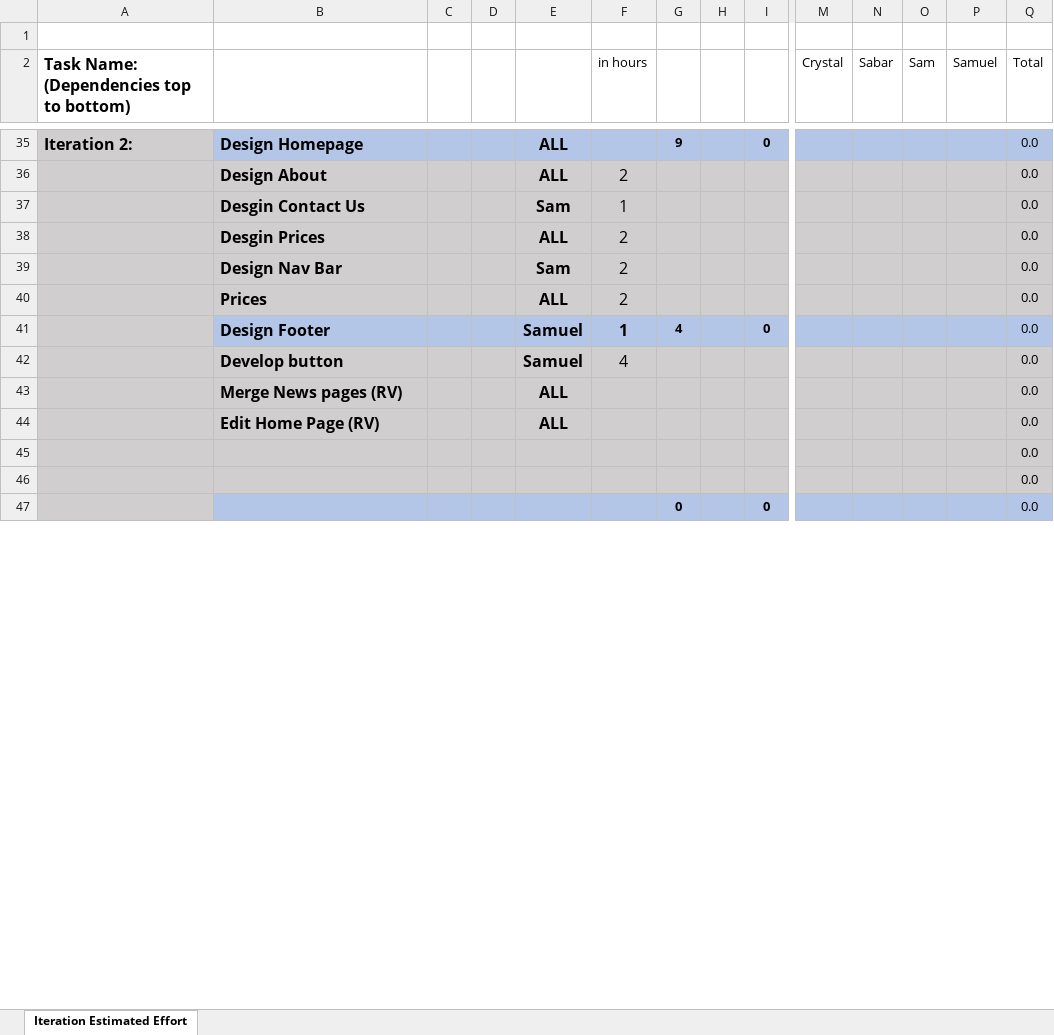
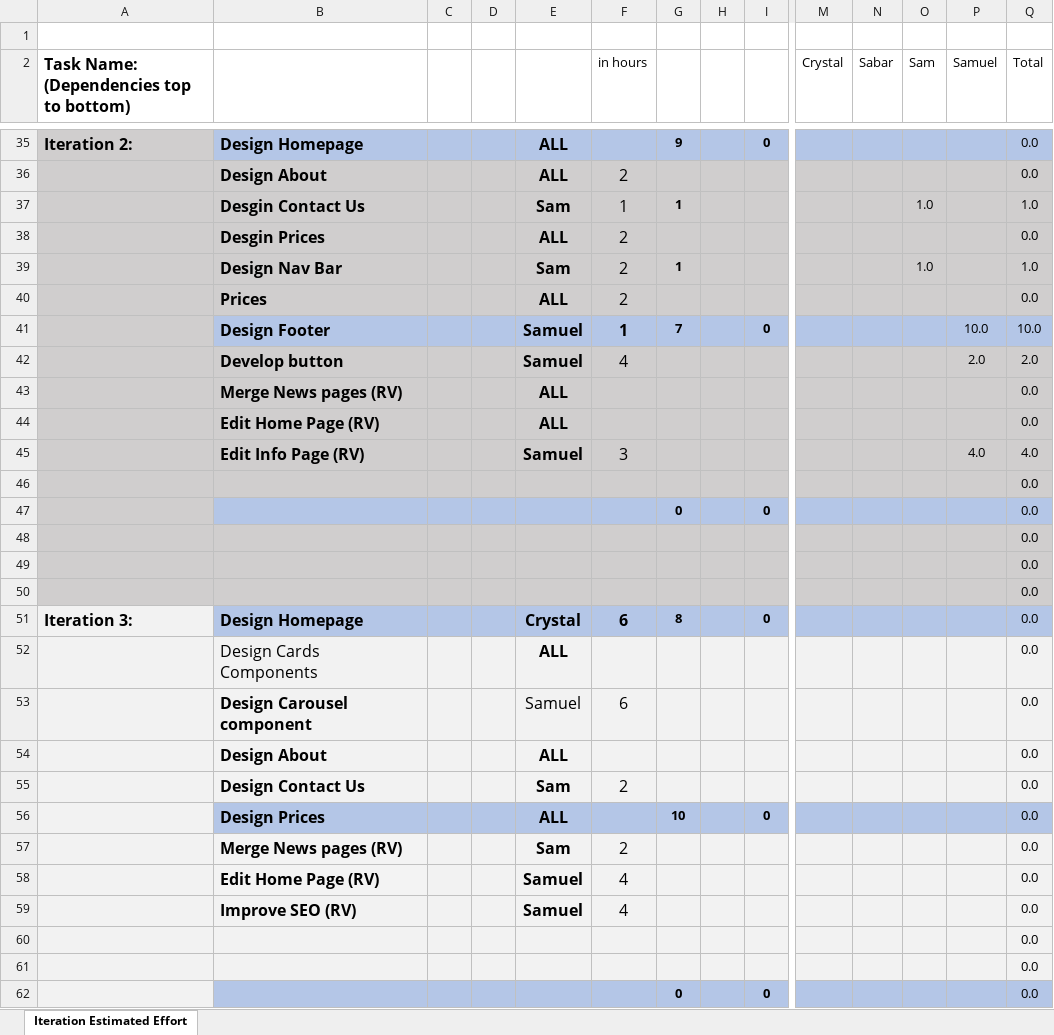
Before and after one commit to SamGonChec/CS490WD-RevampSite, an Excel workbook: Documents/Iteration Estimated Effort-Iteration2.xlsx, sheet Iteration Estimated Effort, drawn as a sheet; only a part is shown, gaps mark what is left out; values as stored, in another font and other column widths than the file's, no borders; charts and pictures and conditional formats not drawn; addresses are those after the commit; rows hold the shown columns only; the diff covers the shown part only; the diff names each change by its address in the sheet, - before the commit and + after, or states it on an @@ line.

Commit message:
add iteration 2 final edit

```diff
--- a/Documents/Iteration Estimated Effort-Iteration2.xlsx (sheet Iteration Estimated Effort)
+++ b/Documents/Iteration Estimated Effort-Iteration2.xlsx (sheet Iteration Estimated Effort)
-G37: (empty)
+G37: 1
-O37 (Sam): (empty)
+O37 (Sam): 1.0
-Q37 (Total): 0.0
+Q37 (Total): 1.0
-G39: (empty)
+G39: 1
-O39 (Sam): (empty)
+O39 (Sam): 1.0
-Q39 (Total): 0.0
+Q39 (Total): 1.0
-G41: 4
+G41: 7
-P41 (Samuel): (empty)
+P41 (Samuel): 10.0
-Q41 (Total): 0.0
+Q41 (Total): 10.0
-P42 (Samuel): (empty)
+P42 (Samuel): 2.0
-Q42 (Total): 0.0
+Q42 (Total): 2.0
+row 45:  | Edit Info Page (RV) |  |  | Samuel | 3 |  |  |  |  |  |  | 4.0 | 4.0
@@ row 50 moved to row 46: 0.0 @@
@@ row 56 moved to row 47: 0 @@
@@ row 52 moved to row 48: 0.0 @@
@@ row 53 moved to row 49: 0.0 @@
@@ row 54 moved to row 50: 0.0 @@
+row 51: Iteration 3: | Design Homepage |  |  | Crystal | 6 | 8 |  | 0 |  |  |  |  | 0.0
+row 52:  | Design Cards Components |  |  | ALL |  |  |  |  |  |  |  |  | 0.0
+row 53:  | Design Carousel component |  |  | Samuel | 6 |  |  |  |  |  |  |  | 0.0
+row 54:  | Design About |  |  | ALL |  |  |  |  |  |  |  |  | 0.0
+row 55:  | Design Contact Us |  |  | Sam | 2 |  |  |  |  |  |  |  | 0.0
+row 56:  | Design Prices |  |  | ALL |  | 10 |  | 0 |  |  |  |  | 0.0
+row 57:  | Merge News pages (RV) |  |  | Sam | 2 |  |  |  |  |  |  |  | 0.0
+row 58:  | Edit Home Page (RV) |  |  | Samuel | 4 |  |  |  |  |  |  |  | 0.0
+row 59:  | Improve SEO (RV) |  |  | Samuel | 4 |  |  |  |  |  |  |  | 0.0
-A60:I61 fill: #D0CECE
+A60:I61 fill: #F2F2F2
-M60:Q61 fill: #D0CECE
+M60:Q61 fill: #F2F2F2
-A62 fill: #D0CECE
+A62 fill: #F2F2F2
```
Also changed, not shown: 10 removed rows, 6 edited cells and cell formats elsewhere in this sheet, formulas that keep their value.
